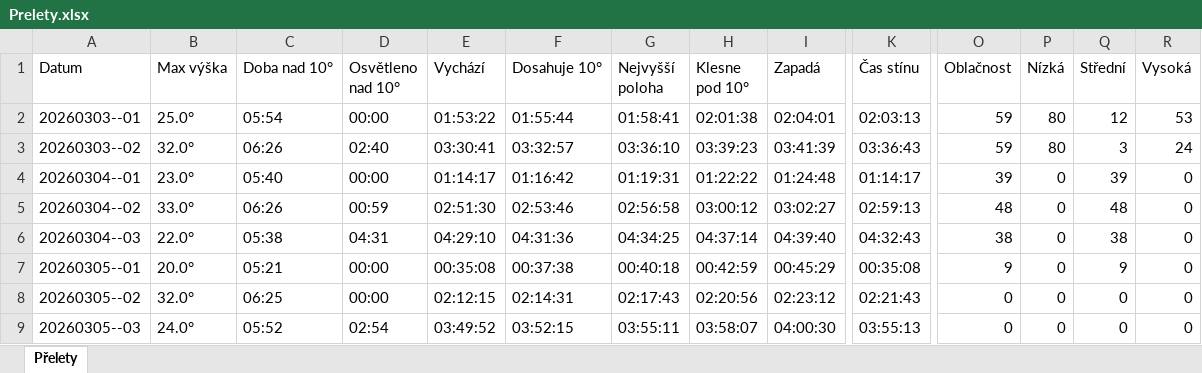
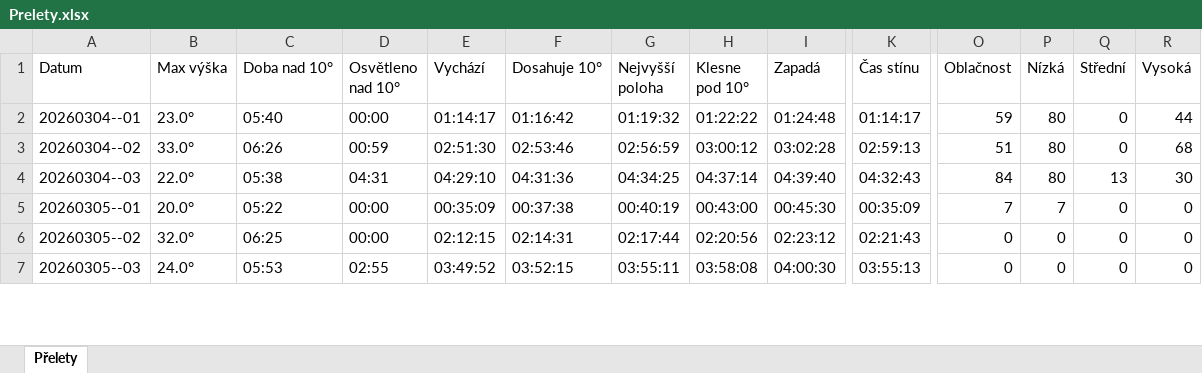
Before and after one commit to LASAR-DoSpace/LASARsat-Transit-Table, an Excel workbook: Prelety.xlsx, sheet Přelety, drawn as a sheet; only a part is shown, gaps mark what is left out; values as stored, in another font and other column widths than the file's, no cell formats; conditional formats not drawn; removed rows and columns are numbered as before the commit, all else as after; rows hold the shown columns only; the diff covers the shown part only; the diff names each change by its address in the sheet, - before the commit and + after, or states it on an @@ line.

```diff
--- a/Prelety.xlsx (sheet Přelety)
+++ b/Prelety.xlsx (sheet Přelety)
-row 2: 20260303--01 | 25.0° | 05:54 | 00:00 | 01:53:22 | 01:55:44 | 01:58:41 | 02:01:38 | 02:04:01 | 02:03:13 | 59 | 80 | 12 | 53
-row 3: 20260303--02 | 32.0° | 06:26 | 02:40 | 03:30:41 | 03:32:57 | 03:36:10 | 03:39:23 | 03:41:39 | 03:36:43 | 59 | 80 | 3 | 24
-G2 (Nejvyšší poloha): 01:19:31
+G2 (Nejvyšší poloha): 01:19:32
-O2 (Oblačnost): 39
+O2 (Oblačnost): 59
-P2:P4 (Nízká): 0
+P2:P4 (Nízká): 80
-Q2 (Střední): 39
+Q2 (Střední): 0
-R2 (Vysoká): 0
+R2 (Vysoká): 44
-G3 (Nejvyšší poloha): 02:56:58
+G3 (Nejvyšší poloha): 02:56:59
-I3 (Zapadá): 03:02:27
+I3 (Zapadá): 03:02:28
-O3 (Oblačnost): 48
+O3 (Oblačnost): 51
-Q3 (Střední): 48
+Q3 (Střední): 0
-R3 (Vysoká): 0
+R3 (Vysoká): 68
-O4 (Oblačnost): 38
+O4 (Oblačnost): 84
-Q4 (Střední): 38
+Q4 (Střední): 13
-R4 (Vysoká): 0
+R4 (Vysoká): 30
-C5 (Doba nad 10°): 05:21
+C5 (Doba nad 10°): 05:22
-E5 (Vychází): 00:35:08
+E5 (Vychází): 00:35:09
-G5 (Nejvyšší poloha): 00:40:18
+G5 (Nejvyšší poloha): 00:40:19
-H5 (Klesne pod 10°): 00:42:59
+H5 (Klesne pod 10°): 00:43:00
-I5 (Zapadá): 00:45:29
+I5 (Zapadá): 00:45:30
-K5 (Čas stínu): 00:35:08
+K5 (Čas stínu): 00:35:09
-O5 (Oblačnost): 9
+O5 (Oblačnost): 7
-P5 (Nízká): 0
+P5 (Nízká): 7
-Q5 (Střední): 9
+Q5 (Střední): 0
-G6 (Nejvyšší poloha): 02:17:43
+G6 (Nejvyšší poloha): 02:17:44
-C7 (Doba nad 10°): 05:52
+C7 (Doba nad 10°): 05:53
-D7 (Osvětleno nad 10°): 02:54
+D7 (Osvětleno nad 10°): 02:55
-H7 (Klesne pod 10°): 03:58:07
+H7 (Klesne pod 10°): 03:58:08
```
Also changed, not shown: 4 added rows and 149 edited cells elsewhere in this sheet, cell formats.
